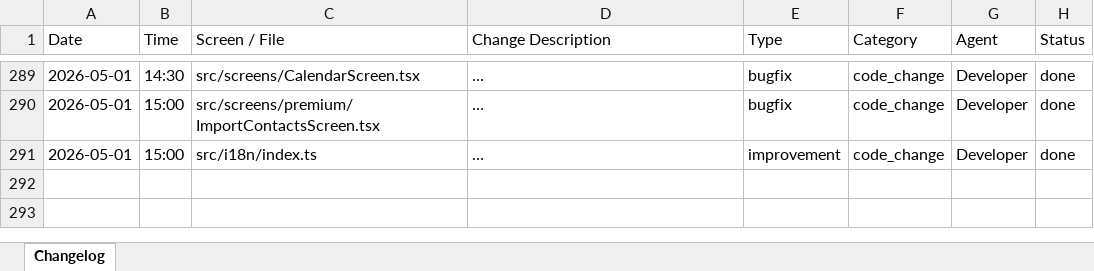
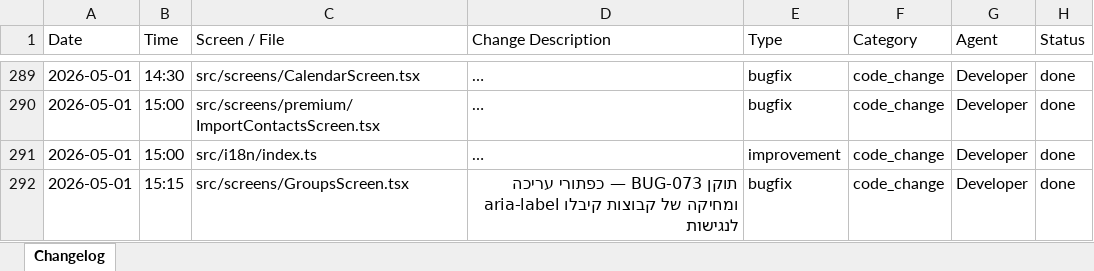
Before and after one commit to GuyIts29/nevermiss, an Excel workbook: changelog.xlsx, sheet Changelog, drawn as a sheet; only a part is shown, gaps mark what is left out; long unchanged cells end in …; values as stored, in another font and other column widths than the file's, no borders; the diff names each change by its address in the sheet, - before the commit and + after, or states it on an @@ line.

```diff
--- a/changelog.xlsx (sheet Changelog)
+++ b/changelog.xlsx (sheet Changelog)
+row 292: 2026-05-01 | 15:15 | src/screens/GroupsScreen.tsx | תוקן BUG-073 — כפתורי עריכה ומחיקה של קבוצות קיבלו aria-label לנגישות | bugfix | code_change | Developer | done
```
Also changed, not shown: 3 other files.
